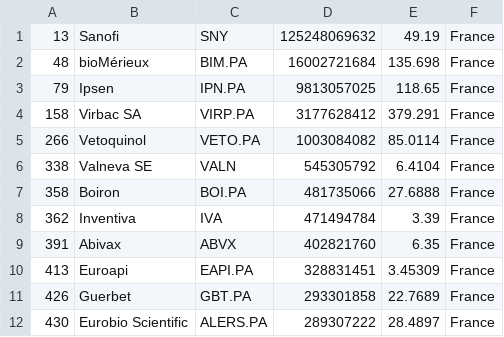
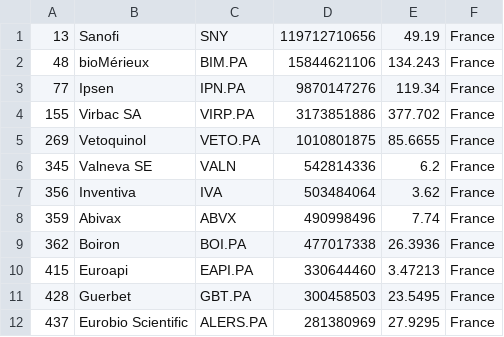
Before and after one commit to jkou02/merida-june-6-2024, a CSV file: companies_france_biotech.csv, drawn as a sheet; only a part is shown; the diff covers the shown part only.

```diff
--- a/companies_france_biotech.csv
+++ b/companies_france_biotech.csv
@@ -1,12 +1,12 @@
-"13","Sanofi","SNY","125248069632","49.19","France"
-"48","bioMérieux","BIM.PA","16002721684","135.698","France"
-"79","Ipsen","IPN.PA","9813057025","118.65","France"
-"158","Virbac SA","VIRP.PA","3177628412","379.291","France"
-"266","Vetoquinol","VETO.PA","1003084082","85.0114","France"
-"338","Valneva SE","VALN","545305792","6.4104","France"
-"358","Boiron","BOI.PA","481735066","27.6888","France"
-"362","Inventiva","IVA","471494784","3.39","France"
-"391","Abivax","ABVX","402821760","6.35","France"
-"413","Euroapi","EAPI.PA","328831451","3.45309","France"
-"426","Guerbet","GBT.PA","293301858","22.7689","France"
-"430","Eurobio Scientific","ALERS.PA","289307222","28.4897","France"
+"13","Sanofi","SNY","119712710656","49.19","France"
+"48","bioMérieux","BIM.PA","15844621106","134.243","France"
+"77","Ipsen","IPN.PA","9870147276","119.34","France"
+"155","Virbac SA","VIRP.PA","3173851886","377.702","France"
+"269","Vetoquinol","VETO.PA","1010801875","85.6655","France"
+"345","Valneva SE","VALN","542814336","6.2","France"
+"356","Inventiva","IVA","503484064","3.62","France"
+"359","Abivax","ABVX","490998496","7.74","France"
+"362","Boiron","BOI.PA","477017338","26.3936","France"
+"415","Euroapi","EAPI.PA","330644460","3.47213","France"
+"428","Guerbet","GBT.PA","300458503","23.5495","France"
+"437","Eurobio Scientific","ALERS.PA","281380969","27.9295","France"
```
Also changed, not shown: 8 added rows, 8 removed rows and 22 edited cells elsewhere in this file, companies-Biotech.csv, companies_germany_biotech.csv, 1 other file.
